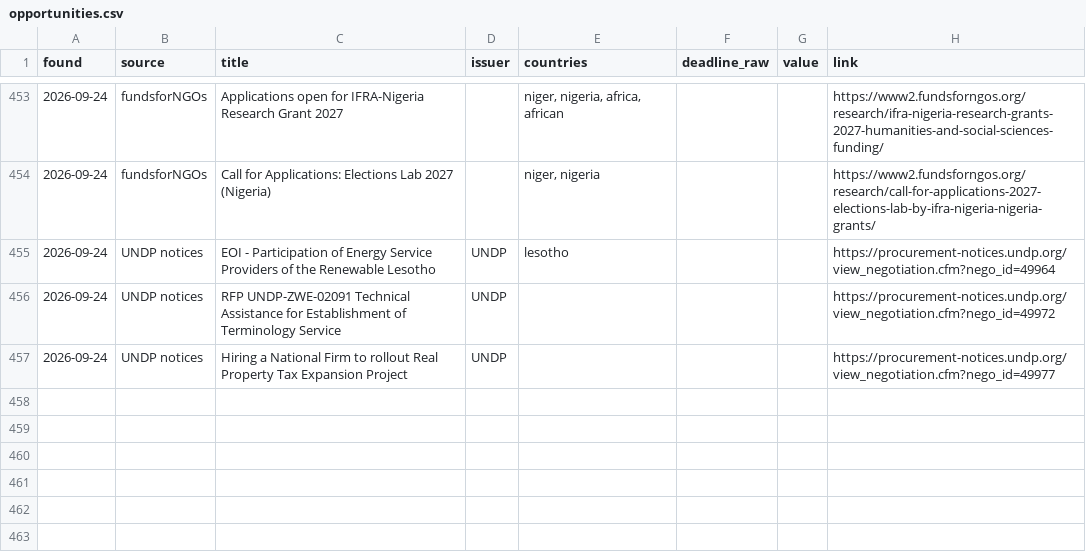
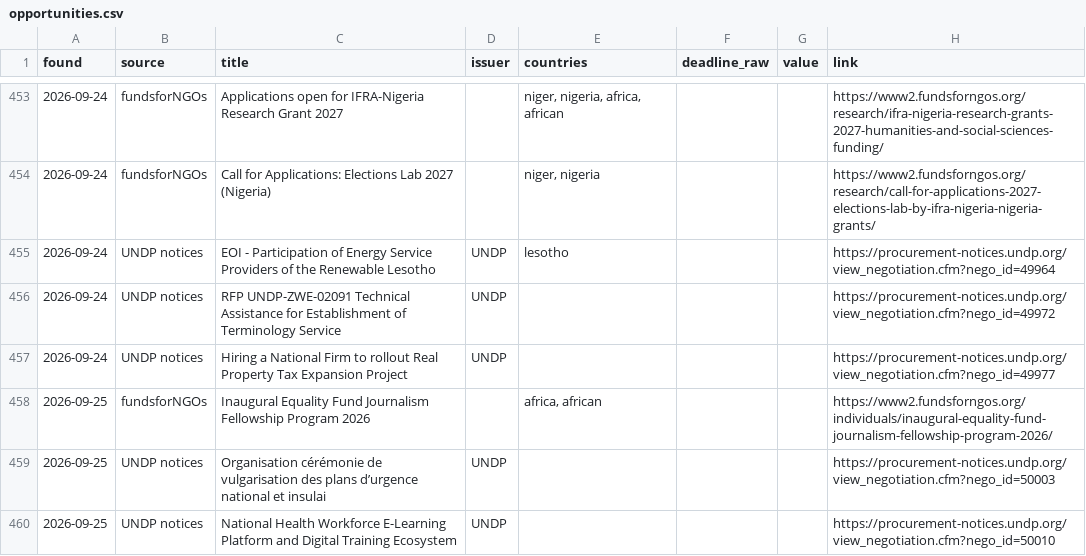
Before and after one commit to nickyb123abc/MIAfrica_RFP, a CSV file: data/opportunities.csv, drawn as a sheet; only a part is shown, gaps mark what is left out; the diff names each change by its address in the sheet, - before the commit and + after, or states it on an @@ line.

```diff
--- a/data/opportunities.csv
+++ b/data/opportunities.csv
+row 458: 2026-09-25 | fundsforNGOs | Inaugural Equality Fund Journalism Fellowship Program 2026 |  | africa, african |  |  | https://www2.fundsforngos.org/individuals/inaugural-equality-fund-journalism-fellowship-program-2026/
+row 459: 2026-09-25 | UNDP notices | Organisation cérémonie de vulgarisation des plans d’urgence national et insulai | UNDP |  |  |  | https://procurement-notices.undp.org/view_negotiation.cfm?nego_id=50003
+row 460: 2026-09-25 | UNDP notices | National Health Workforce E-Learning Platform and Digital Training Ecosystem | UNDP |  |  |  | https://procurement-notices.undp.org/view_negotiation.cfm?nego_id=50010
```
Also changed, not shown: 7 other files.
